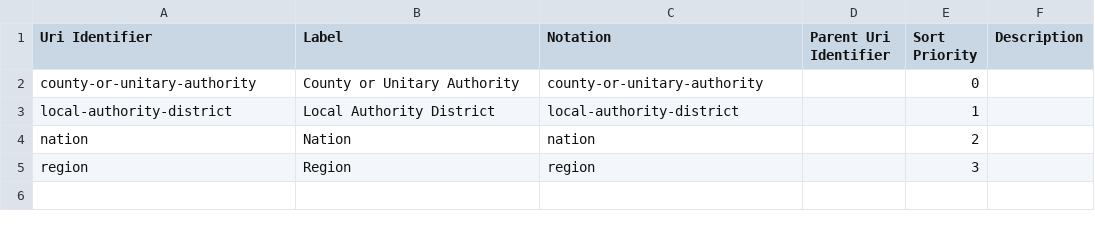
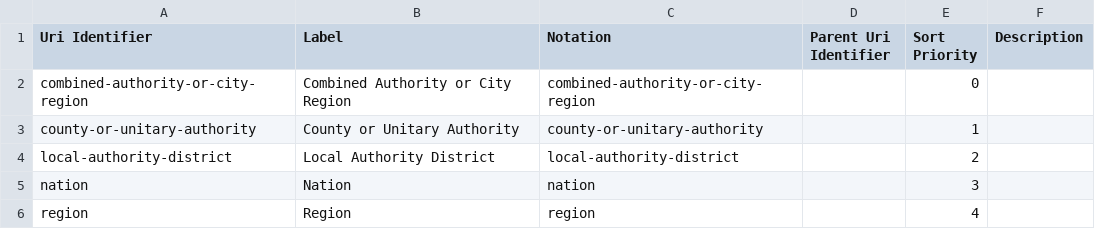
Before and after one commit to GSS-Cogs/family-ESS, a CSV file: out/early-years/early-years/geography-type.csv, drawn as a sheet.

```diff
--- a/out/early-years/early-years/geography-type.csv
+++ b/out/early-years/early-years/geography-type.csv
@@ -1,5 +1,6 @@
 Uri Identifier,Label,Notation,Parent Uri Identifier,Sort Priority,Description
-county-or-unitary-authority,County or Unitary Authority,county-or-unitary-authority,,0,
-local-authority-district,Local Authority District,local-authority-district,,1,
-nation,Nation,nation,,2,
-region,Region,region,,3,
+combined-authority-or-city-region,Combined Authority or City Region,combined-authority-or-city-region,,0,
+county-or-unitary-authority,County or Unitary Authority,county-or-unitary-authority,,1,
+local-authority-district,Local Authority District,local-authority-district,,2,
+nation,Nation,nation,,3,
+region,Region,region,,4,
```
Also changed, not shown: out/early-years/early-years/area-name.csv, out/early-years/early-years/ons-geography-code.csv, 12 other files.
